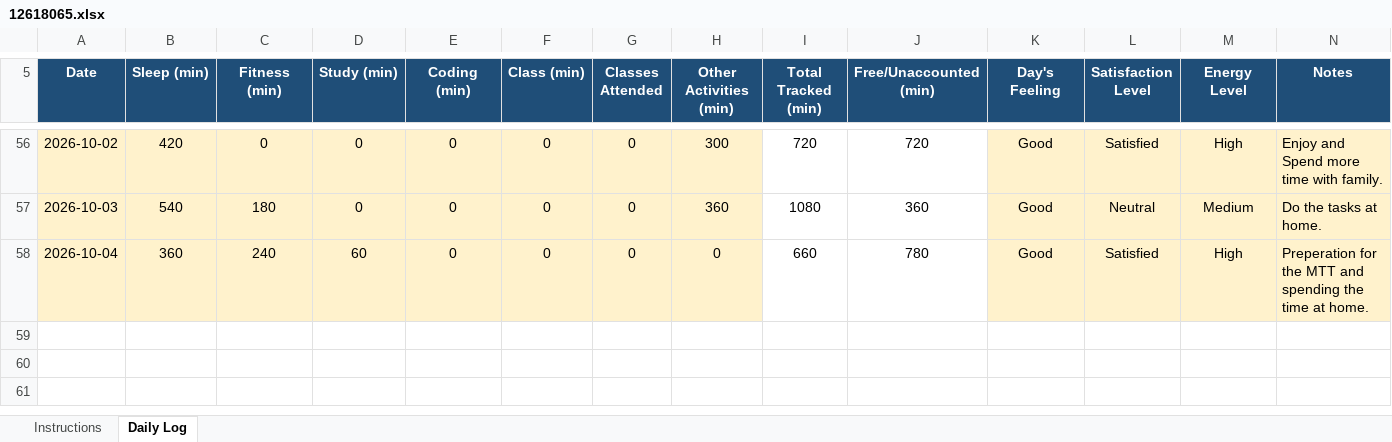
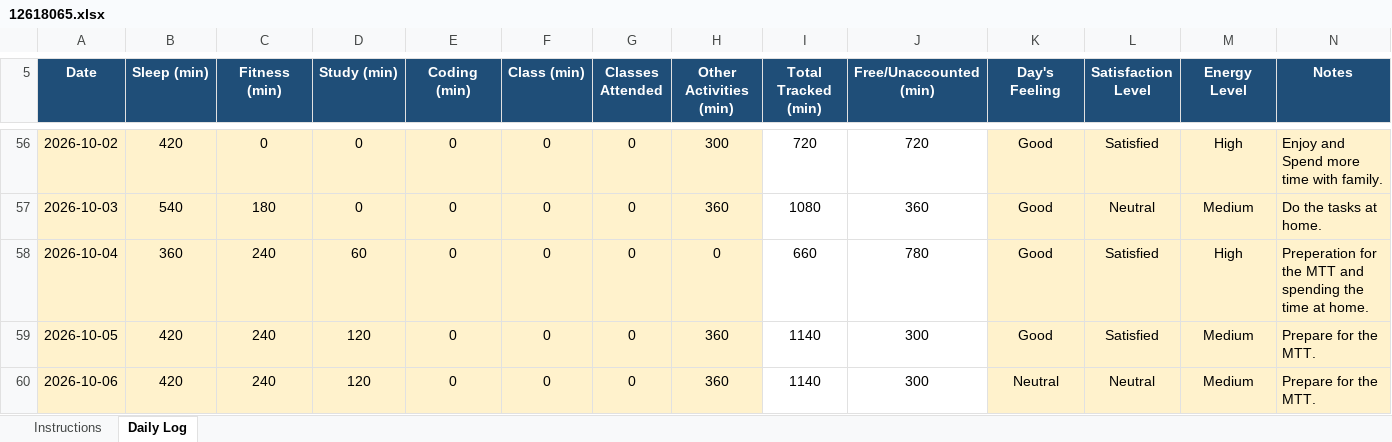
Before and after one commit to happysinghrajput8910-hue/CAP776, an Excel workbook: 12618065.xlsx, sheet Daily Log, drawn as a sheet; only a part is shown, gaps mark what is left out; values as stored, in another font and other column widths than the file's, no borders; conditional formats not drawn; the diff names each change by its address in the sheet, - before the commit and + after, or states it on an @@ line.

Commit message:
Updated

```diff
--- a/12618065.xlsx (sheet Daily Log)
+++ b/12618065.xlsx (sheet Daily Log)
+row 59: 2026-10-05 | 420 | 240 | 120 | 0 | 0 | 0 | 360 | 1140 | 300 | Good | Satisfied | Medium | Prepare for the MTT.
+row 60: 2026-10-06 | 420 | 240 | 120 | 0 | 0 | 0 | 360 | 1140 | 300 | Neutral | Neutral | Medium | Prepare for the MTT.
```
